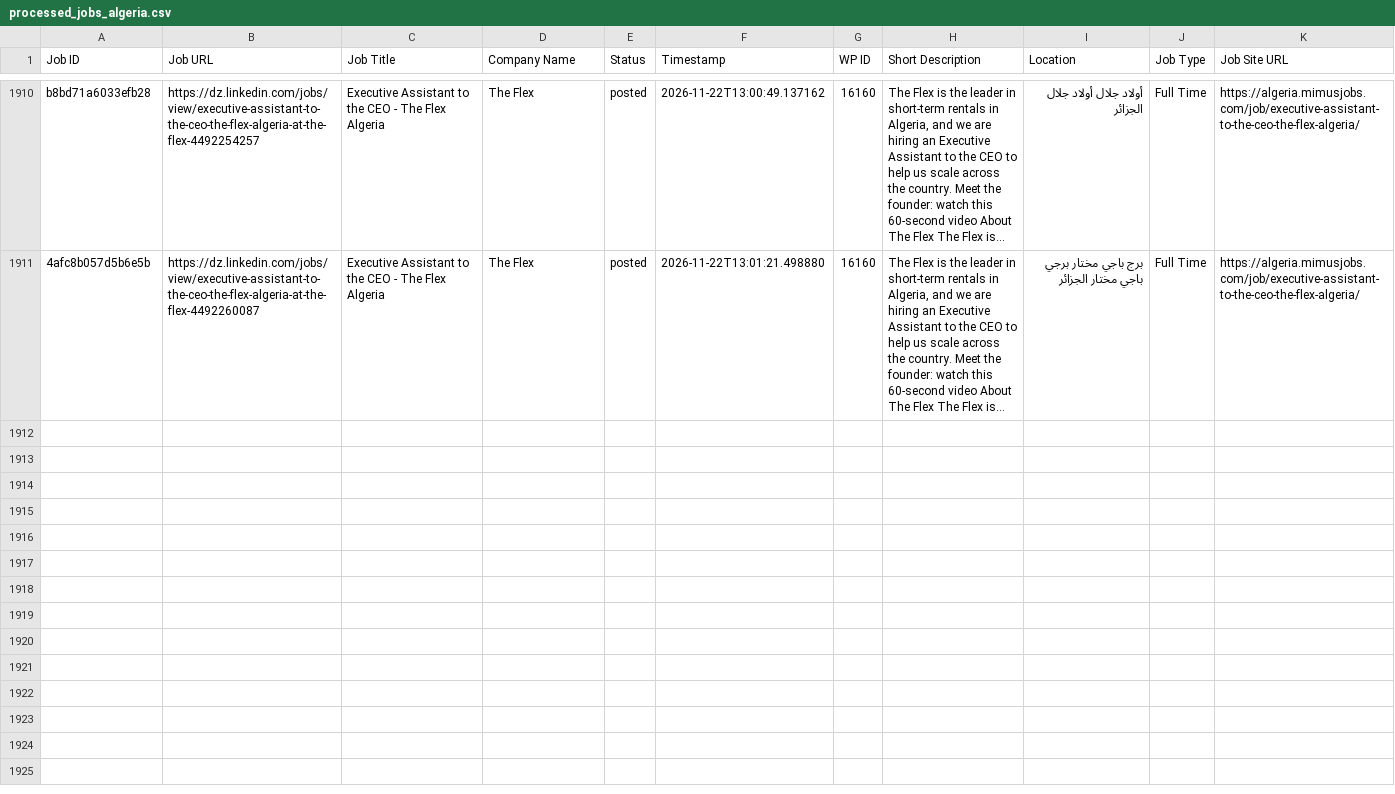
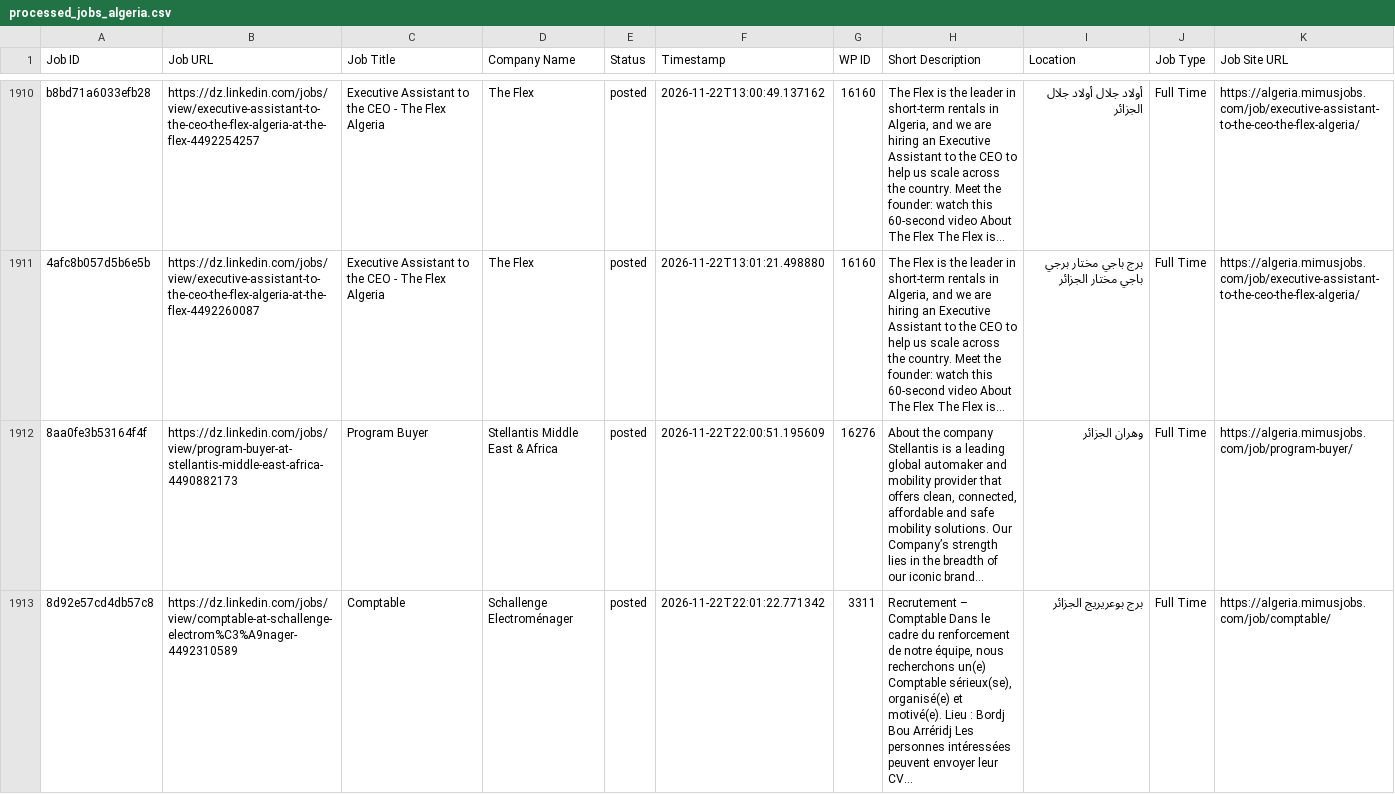
Before and after one commit to projectfetcher/dz, a CSV file: processed_jobs_algeria.csv, drawn as a sheet; only a part is shown, gaps mark what is left out.

```diff
--- a/processed_jobs_algeria.csv
+++ b/processed_jobs_algeria.csv
@@ -1911 +1911,3 @@ b8bd71a6033efb28,https://dz.linkedin.com/jobs/view/executive-assistant-to-the-ce
 4afc8b057d5b6e5b,https://dz.linkedin.com/jobs/view/executive-assistant-to-the-ceo-the-flex-algeria-at-the-flex-4492260087,Executive Assistant to the CEO - The Flex Algeria,The Flex,posted,2026-11-22T13:01:21.498880,16160,"The Flex is the leader in short-term rentals in Algeria, and we are hiring an Executive Assistant to the CEO to help us scale across the country. Meet the founder: watch this 60-second video About The Flex The Flex is…",برج باجي مختار برجي باجي مختار الجزائر,Full Time,https://algeria.mimusjobs.com/job/executive-assistant-to-the-ceo-the-flex-algeria/
+8aa0fe3b53164f4f,https://dz.linkedin.com/jobs/view/program-buyer-at-stellantis-middle-east-africa-4490882173,Program Buyer,Stellantis Middle East & Africa,posted,2026-11-22T22:00:51.195609,16276,"About the company Stellantis is a leading global automaker and mobility provider that offers clean, connected, affordable and safe mobility solutions. Our Company’s strength lies in the breadth of our iconic brand…",وهران الجزائر,Full Time,https://algeria.mimusjobs.com/job/program-buyer/
+8d92e57cd4db57c8,https://dz.linkedin.com/jobs/view/comptable-at-schallenge-electrom%C3%A9nager-4492310589,Comptable,Schallenge Electroménager,posted,2026-11-22T22:01:22.771342,3311,"Recrutement – Comptable Dans le cadre du renforcement de notre équipe, nous recherchons un(e) Comptable sérieux(se), organisé(e) et motivé(e). Lieu : Bordj Bou Arréridj Les personnes intéressées peuvent envoyer leur CV…",برج بوعريريج الجزائر,Full Time,https://algeria.mimusjobs.com/job/comptable/
```
